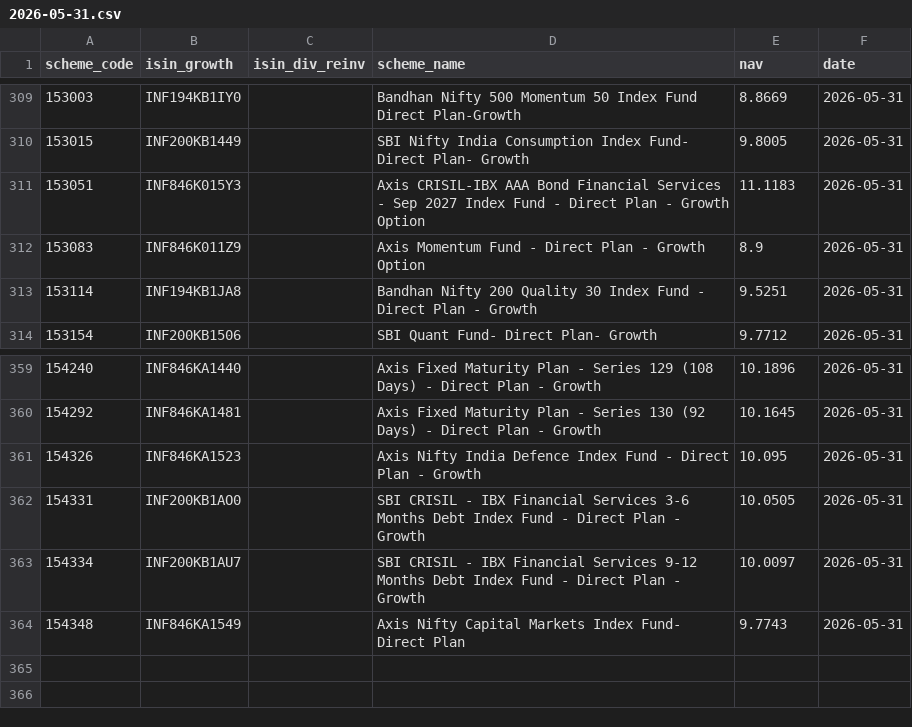
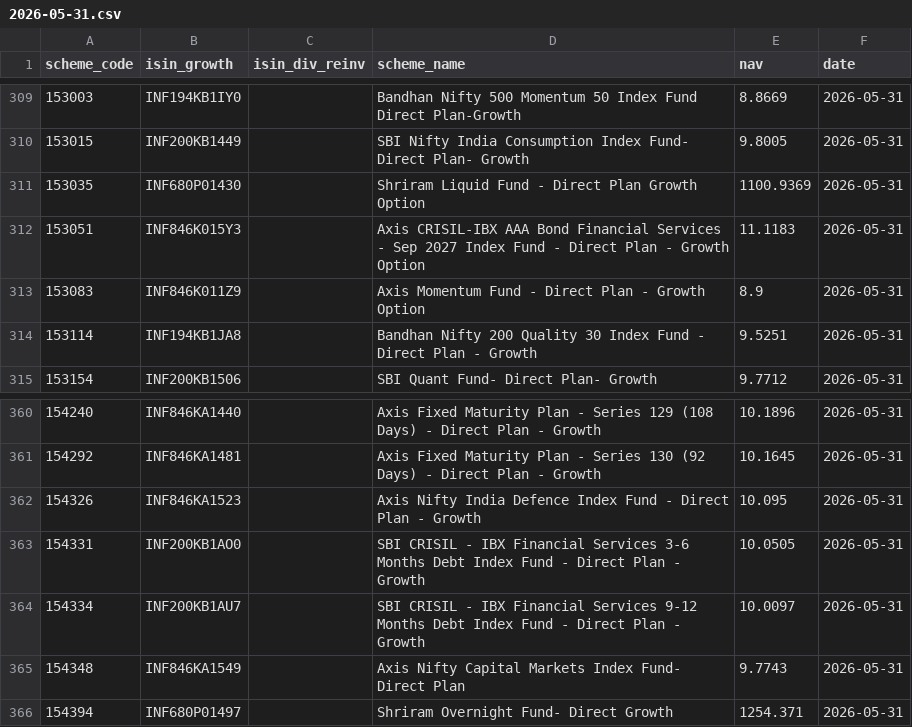
Before and after one commit to finfee-ai/nav-data-dump, a CSV file: data/daily/2026-05-31.csv, drawn as a sheet; only a part is shown, gaps mark what is left out.

```diff
--- a/data/daily/2026-05-31.csv
+++ b/data/daily/2026-05-31.csv
@@ -310,2 +310,3 @@ scheme_code,isin_growth,isin_div_reinv,scheme_name,nav,date
 153015,INF200KB1449,,SBI Nifty India Consumption Index Fund- Direct Plan- Growth,9.8005,2026-05-31
+153035,INF680P01430,,Shriram Liquid Fund - Direct Plan Growth Option,1100.9369,2026-05-31
 153051,INF846K015Y3,,Axis CRISIL-IBX AAA Bond Financial Services - Sep 2027 Index Fund - Direct Plan - Growth Option,11.1183,2026-05-31
@@ -364 +365,2 @@ scheme_code,isin_growth,isin_div_reinv,scheme_name,nav,date
 154348,INF846KA1549,,Axis Nifty Capital Markets Index Fund- Direct Plan,9.7743,2026-05-31
+154394,INF680P01497,,Shriram Overnight Fund- Direct Growth,1254.371,2026-05-31
```
Also changed, not shown: data/latest.csv, metadata/scheme_master.csv, 3 other files.
